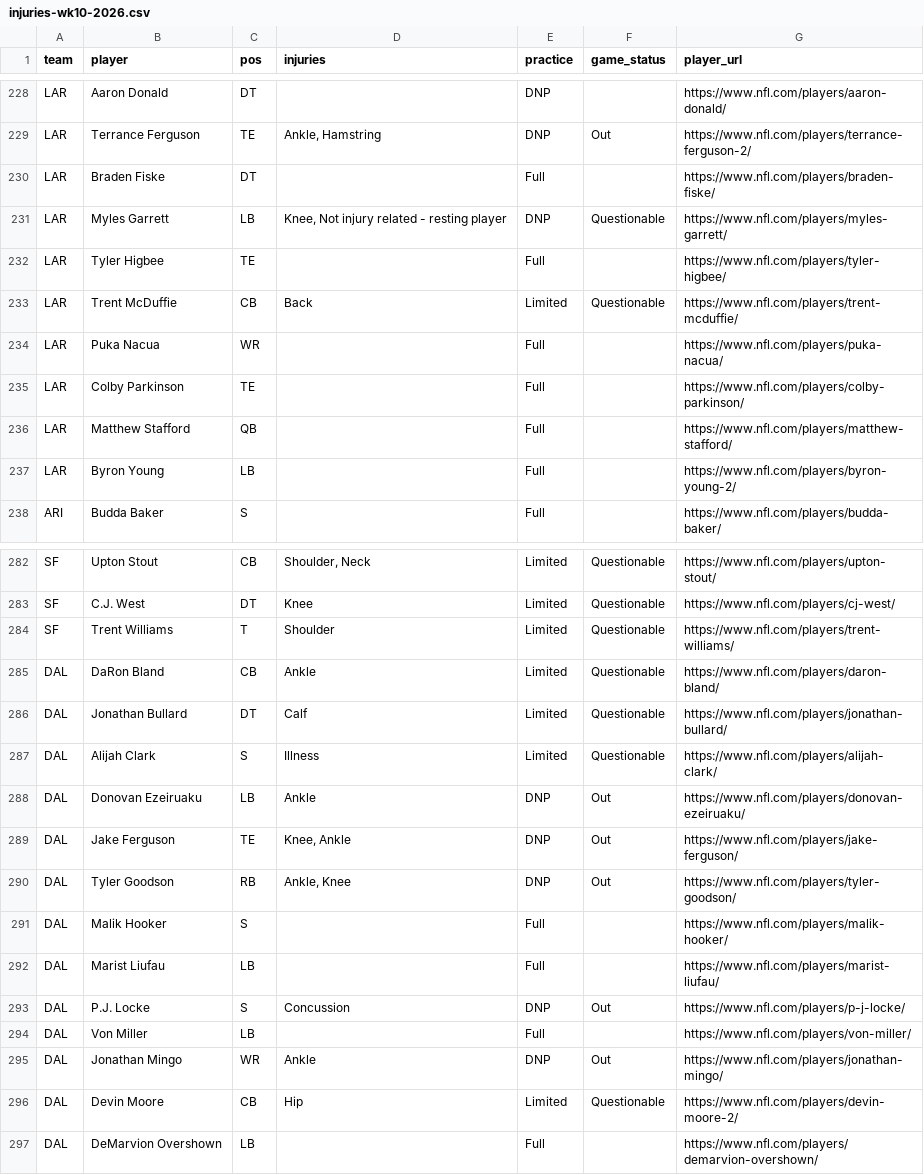
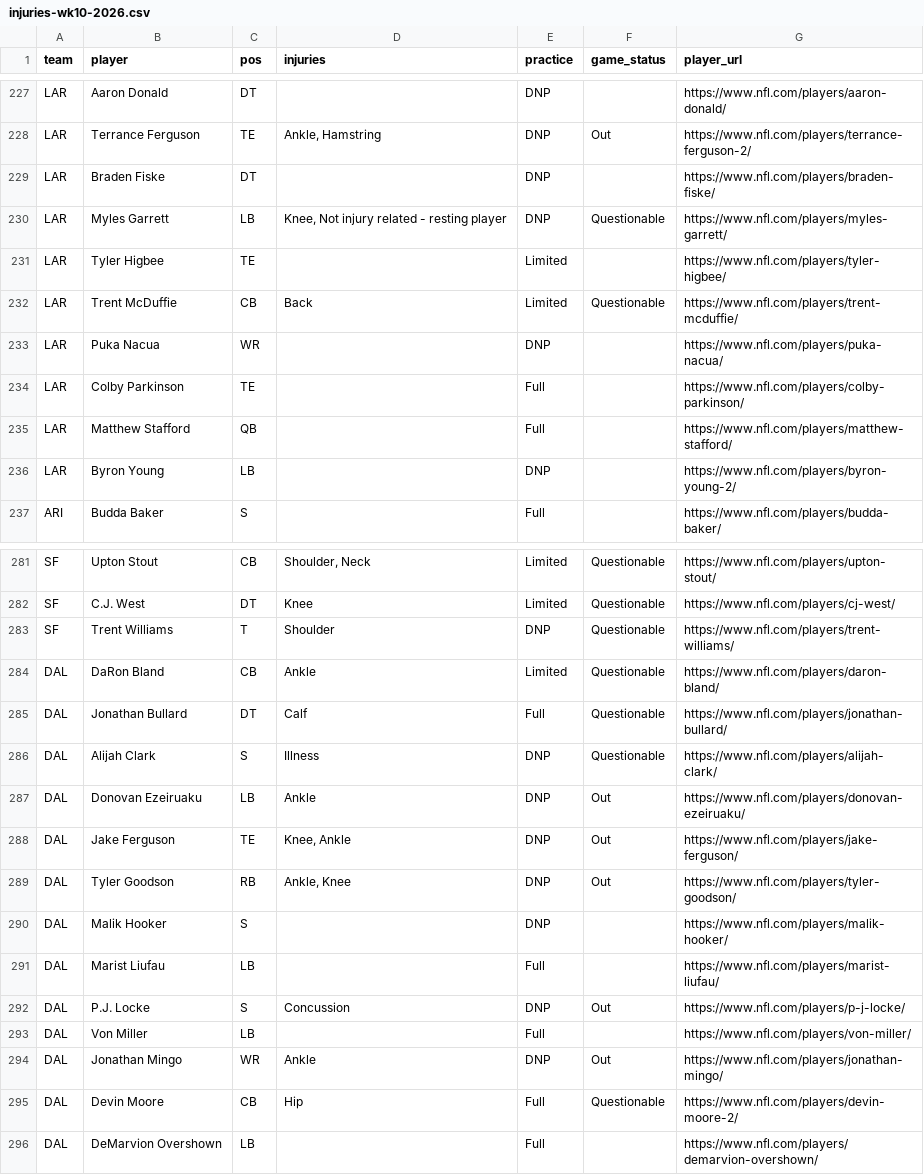
Before and after one commit to karagemop466-tech/X4, a CSV file: data/injuries-wk10-2026.csv, drawn as a sheet; only a part is shown, gaps mark what is left out; the diff covers the shown part only.

```diff
--- a/data/injuries-wk10-2026.csv
+++ b/data/injuries-wk10-2026.csv
@@ -229,10 +228,10 @@ LAR,Aaron Donald,DT,,DNP,,https://www.nfl.com/players/aaron-donald/
 LAR,Terrance Ferguson,TE,"Ankle, Hamstring",DNP,Out,https://www.nfl.com/players/terrance-ferguson-2/
-LAR,Braden Fiske,DT,,Full,,https://www.nfl.com/players/braden-fiske/
+LAR,Braden Fiske,DT,,DNP,,https://www.nfl.com/players/braden-fiske/
 LAR,Myles Garrett,LB,"Knee, Not injury related - resting player",DNP,Questionable,https://www.nfl.com/players/myles-garrett/
-LAR,Tyler Higbee,TE,,Full,,https://www.nfl.com/players/tyler-higbee/
+LAR,Tyler Higbee,TE,,Limited,,https://www.nfl.com/players/tyler-higbee/
 LAR,Trent McDuffie,CB,Back,Limited,Questionable,https://www.nfl.com/players/trent-mcduffie/
-LAR,Puka Nacua,WR,,Full,,https://www.nfl.com/players/puka-nacua/
+LAR,Puka Nacua,WR,,DNP,,https://www.nfl.com/players/puka-nacua/
 LAR,Colby Parkinson,TE,,Full,,https://www.nfl.com/players/colby-parkinson/
 LAR,Matthew Stafford,QB,,Full,,https://www.nfl.com/players/matthew-stafford/
-LAR,Byron Young,LB,,Full,,https://www.nfl.com/players/byron-young-2/
+LAR,Byron Young,LB,,DNP,,https://www.nfl.com/players/byron-young-2/
 ARI,Budda Baker,S,,Full,,https://www.nfl.com/players/budda-baker/
@@ -283,6 +282,6 @@ SF,Upton Stout,CB,"Shoulder, Neck",Limited,Questionable,https://www.nfl.com/play
 SF,C.J. West,DT,Knee,Limited,Questionable,https://www.nfl.com/players/cj-west/
-SF,Trent Williams,T,Shoulder,Limited,Questionable,https://www.nfl.com/players/trent-williams/
+SF,Trent Williams,T,Shoulder,DNP,Questionable,https://www.nfl.com/players/trent-williams/
 DAL,DaRon Bland,CB,Ankle,Limited,Questionable,https://www.nfl.com/players/daron-bland/
-DAL,Jonathan Bullard,DT,Calf,Limited,Questionable,https://www.nfl.com/players/jonathan-bullard/
-DAL,Alijah Clark,S,Illness,Limited,Questionable,https://www.nfl.com/players/alijah-clark/
+DAL,Jonathan Bullard,DT,Calf,Full,Questionable,https://www.nfl.com/players/jonathan-bullard/
+DAL,Alijah Clark,S,Illness,DNP,Questionable,https://www.nfl.com/players/alijah-clark/
 DAL,Donovan Ezeiruaku,LB,Ankle,DNP,Out,https://www.nfl.com/players/donovan-ezeiruaku/
@@ -290,3 +289,3 @@ DAL,Jake Ferguson,TE,"Knee, Ankle",DNP,Out,https://www.nfl.com/players/jake-ferg
 DAL,Tyler Goodson,RB,"Ankle, Knee",DNP,Out,https://www.nfl.com/players/tyler-goodson/
-DAL,Malik Hooker,S,,Full,,https://www.nfl.com/players/malik-hooker/
+DAL,Malik Hooker,S,,DNP,,https://www.nfl.com/players/malik-hooker/
 DAL,Marist Liufau,LB,,Full,,https://www.nfl.com/players/marist-liufau/
@@ -295,3 +294,3 @@ DAL,Von Miller,LB,,Full,,https://www.nfl.com/players/von-miller/
 DAL,Jonathan Mingo,WR,Ankle,DNP,Out,https://www.nfl.com/players/jonathan-mingo/
-DAL,Devin Moore,CB,Hip,Limited,Questionable,https://www.nfl.com/players/devin-moore-2/
+DAL,Devin Moore,CB,Hip,Full,Questionable,https://www.nfl.com/players/devin-moore-2/
 DAL,DeMarvion Overshown,LB,,Full,,https://www.nfl.com/players/demarvion-overshown/
```
Also changed, not shown: 1 removed row and 46 edited cells elsewhere in this file, 39 other files.
